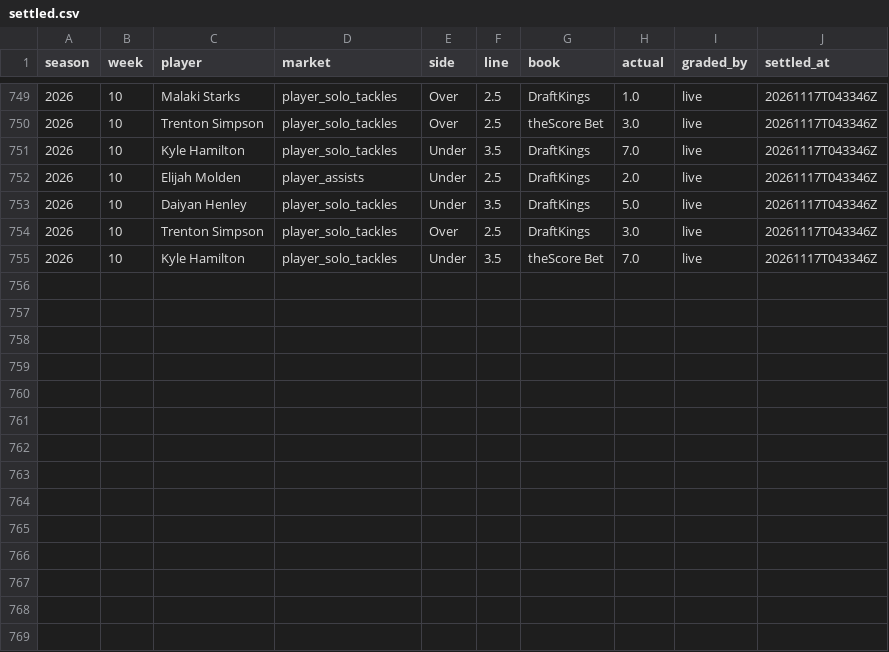
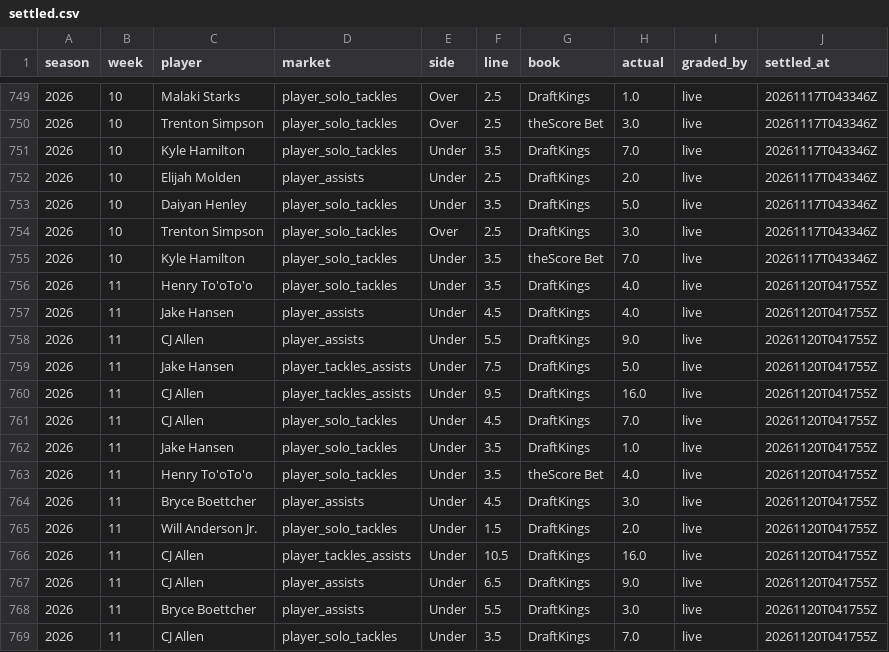
Before and after one commit to EvanDAmours/ArvellsStinkySlammerModel, a CSV file: data/settled.csv, drawn as a sheet; only a part is shown, gaps mark what is left out; the diff names each change by its address in the sheet, - before the commit and + after, or states it on an @@ line.

```diff
--- a/data/settled.csv
+++ b/data/settled.csv
+row 756: 2026 | 11 | Henry To'oTo'o | player_solo_tackles | Under | 3.5 | DraftKings | 4.0 | live | 20261120T041755Z
+row 757: 2026 | 11 | Jake Hansen | player_assists | Under | 4.5 | DraftKings | 4.0 | live | 20261120T041755Z
+row 758: 2026 | 11 | CJ Allen | player_assists | Under | 5.5 | DraftKings | 9.0 | live | 20261120T041755Z
+row 759: 2026 | 11 | Jake Hansen | player_tackles_assists | Under | 7.5 | DraftKings | 5.0 | live | 20261120T041755Z
+row 760: 2026 | 11 | CJ Allen | player_tackles_assists | Under | 9.5 | DraftKings | 16.0 | live | 20261120T041755Z
+row 761: 2026 | 11 | CJ Allen | player_solo_tackles | Under | 4.5 | DraftKings | 7.0 | live | 20261120T041755Z
+row 762: 2026 | 11 | Jake Hansen | player_solo_tackles | Under | 3.5 | DraftKings | 1.0 | live | 20261120T041755Z
+row 763: 2026 | 11 | Henry To'oTo'o | player_solo_tackles | Under | 3.5 | theScore Bet | 4.0 | live | 20261120T041755Z
+row 764: 2026 | 11 | Bryce Boettcher | player_assists | Under | 4.5 | DraftKings | 3.0 | live | 20261120T041755Z
+row 765: 2026 | 11 | Will Anderson Jr. | player_solo_tackles | Under | 1.5 | DraftKings | 2.0 | live | 20261120T041755Z
+row 766: 2026 | 11 | CJ Allen | player_tackles_assists | Under | 10.5 | DraftKings | 16.0 | live | 20261120T041755Z
+row 767: 2026 | 11 | CJ Allen | player_assists | Under | 6.5 | DraftKings | 9.0 | live | 20261120T041755Z
+row 768: 2026 | 11 | Bryce Boettcher | player_assists | Under | 5.5 | DraftKings | 3.0 | live | 20261120T041755Z
+row 769: 2026 | 11 | CJ Allen | player_solo_tackles | Under | 3.5 | DraftKings | 7.0 | live | 20261120T041755Z
```
Also changed, not shown: 4 other files.
